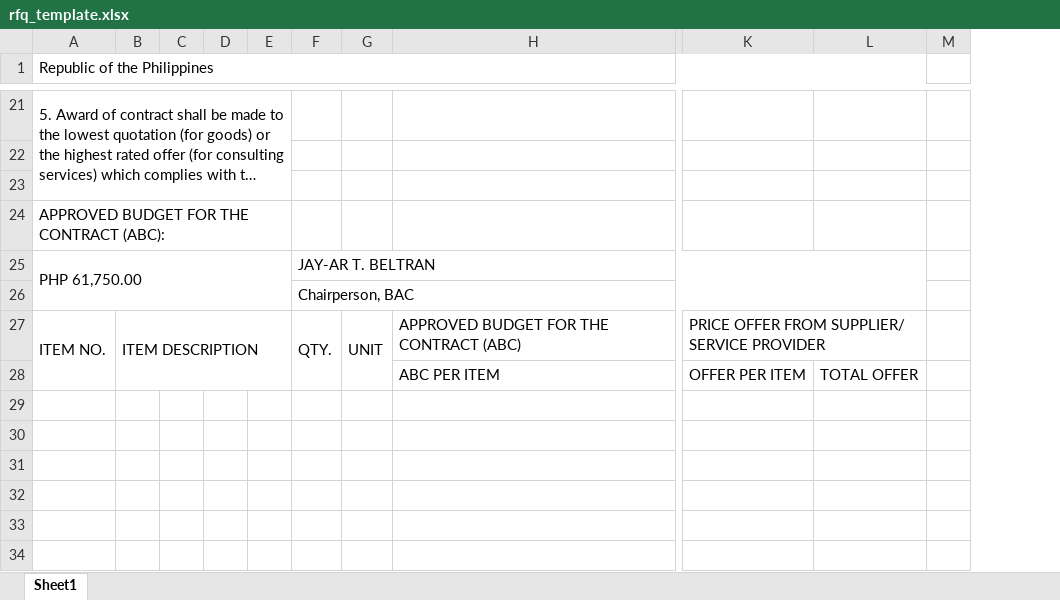
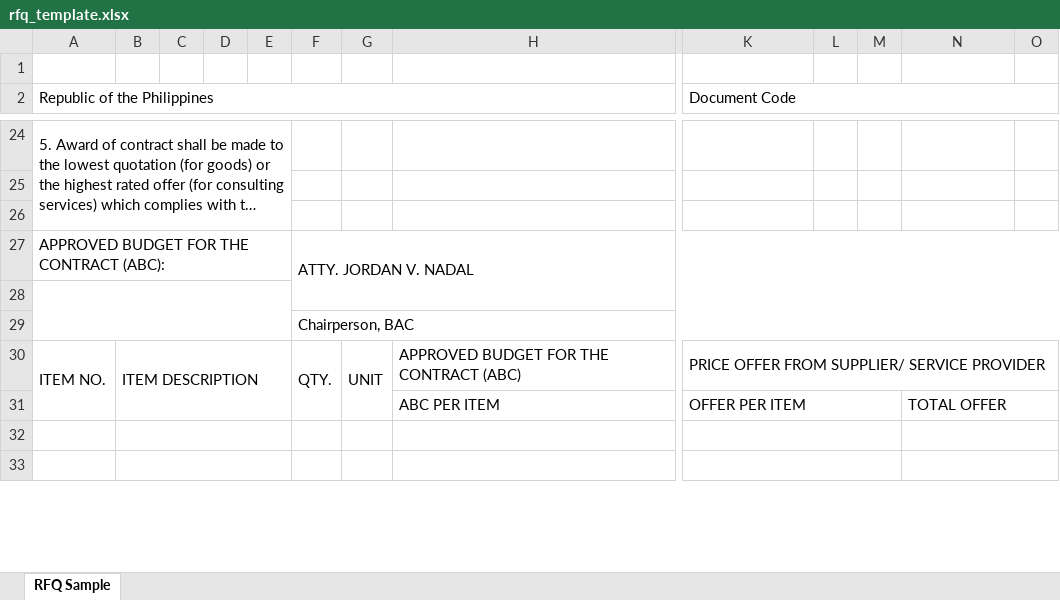
Before and after one commit to JakeBanalan/dilg4a_portal, an Excel workbook: public/templates/rfq_template.xlsx, sheet RFQ Sample, drawn as a sheet; only a part is shown, gaps mark what is left out; long unchanged cells end in …; values as stored, in another font and other column widths than the file's, no cell formats; charts and pictures not drawn; removed rows and columns are numbered as before the commit, all else as after; rows hold the shown columns only; the diff covers the shown part only; the diff names each change by its address in the sheet, - before the commit and + after, or states it on an @@ line.

```diff
--- a/public/templates/rfq_template.xlsx (sheet RFQ Sample)
+++ b/public/templates/rfq_template.xlsx (sheet RFQ Sample)
-sheet tab: Sheet1
+sheet tab: RFQ Sample
+column L, empty
+column M, empty
-column M, empty
+column O, empty
+row 1: (empty)
-A1:L1 merged
+A2:J2 merged
-K2: (empty)
+K2: Document Code
+K2:O2 merged
-F27: (empty)
+F27: ATTY. JORDAN V. NADAL
+F27:O28 merged
-row 28: PHP 61,750.00 |  |  |  |  | JAY-AR T. BELTRAN
+row 28: (empty)
-F25:L25 merged
+K31:M31 merged
+N31:O31 merged
+B32:E32 merged
+K32:M32 merged
+N32:O32 merged
+B33:E33 merged
+K33:M33 merged
+N33:O33 merged
-row 31: (empty)
-row 32: (empty)
-row 33: (empty)
-row 34: (empty)
```
Also changed, not shown: 2 added rows, 10 removed rows, 1 edited cell and merged cells elsewhere in this sheet, cell formats, charts or pictures, 16 other files.
